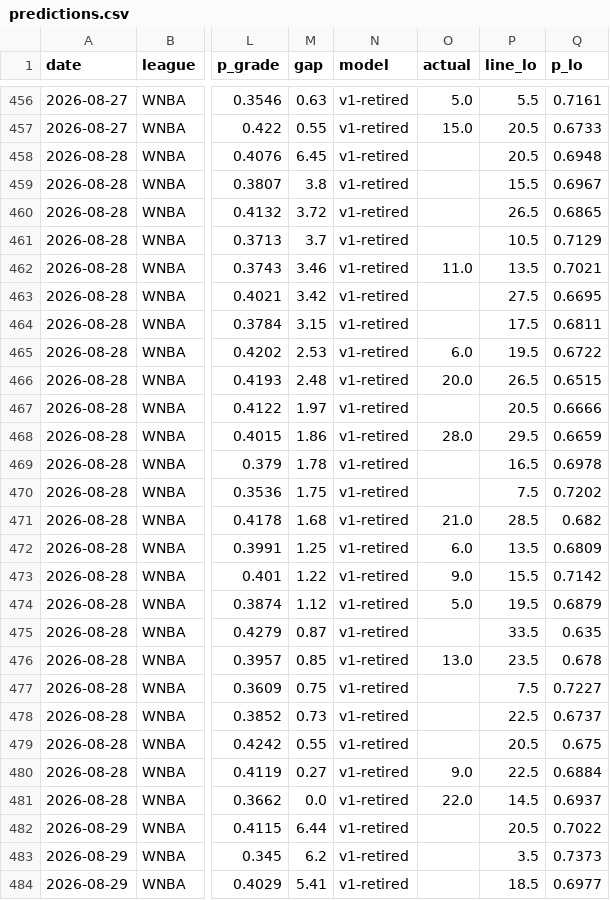
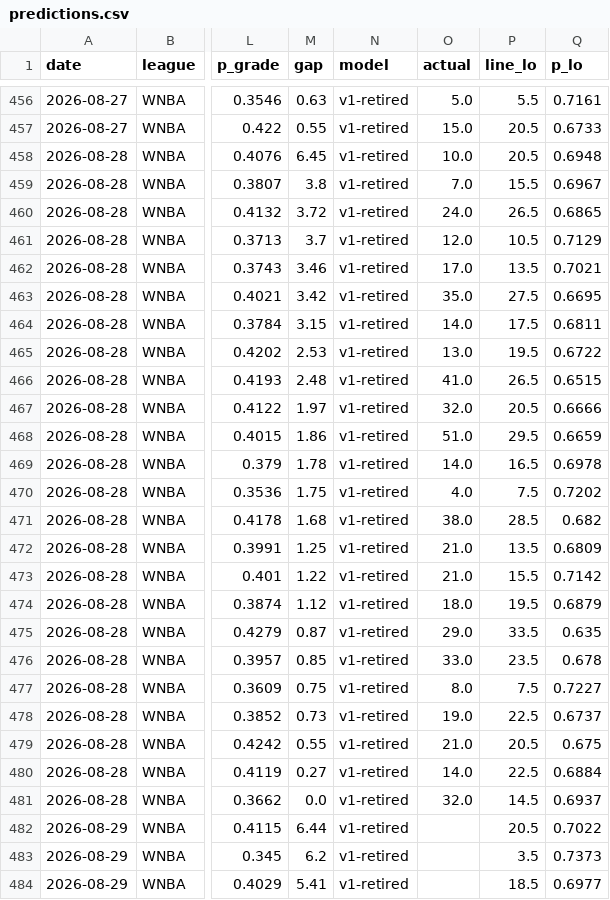
Before and after one commit to azcal/mbm-props, a CSV file: logs/predictions.csv, drawn as a sheet; only a part is shown, gaps mark what is left out; the diff names each change by its address in the sheet, - before the commit and + after, or states it on an @@ line.

```diff
--- a/logs/predictions.csv
+++ b/logs/predictions.csv
-O458 (actual): (empty)
+O458 (actual): 10.0
-O459 (actual): (empty)
+O459 (actual): 7.0
-O460 (actual): (empty)
+O460 (actual): 24.0
-O461 (actual): (empty)
+O461 (actual): 12.0
-O462 (actual): 11.0
+O462 (actual): 17.0
-O463 (actual): (empty)
+O463 (actual): 35.0
-O464 (actual): (empty)
+O464 (actual): 14.0
-O465 (actual): 6.0
+O465 (actual): 13.0
-O466 (actual): 20.0
+O466 (actual): 41.0
-O467 (actual): (empty)
+O467 (actual): 32.0
-O468 (actual): 28.0
+O468 (actual): 51.0
-O469 (actual): (empty)
+O469 (actual): 14.0
-O470 (actual): (empty)
+O470 (actual): 4.0
-O471 (actual): 21.0
+O471 (actual): 38.0
-O472 (actual): 6.0
+O472 (actual): 21.0
-O473 (actual): 9.0
+O473 (actual): 21.0
-O474 (actual): 5.0
+O474 (actual): 18.0
-O475 (actual): (empty)
+O475 (actual): 29.0
-O476 (actual): 13.0
+O476 (actual): 33.0
-O477 (actual): (empty)
+O477 (actual): 8.0
-O478 (actual): (empty)
+O478 (actual): 19.0
-O479 (actual): (empty)
+O479 (actual): 21.0
-O480 (actual): 9.0
+O480 (actual): 14.0
-O481 (actual): 22.0
+O481 (actual): 32.0
```
Also changed, not shown: 1 other file.
